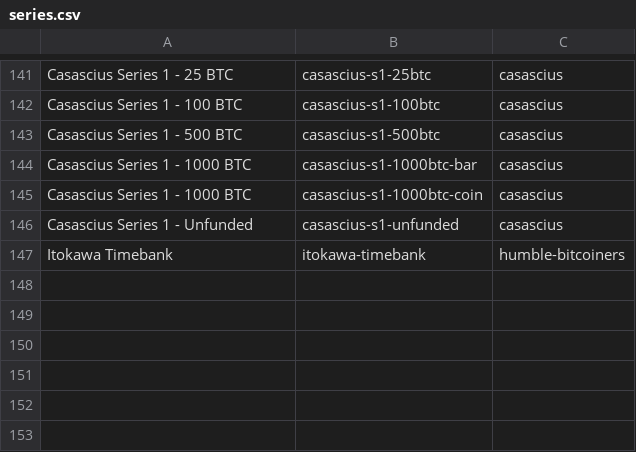
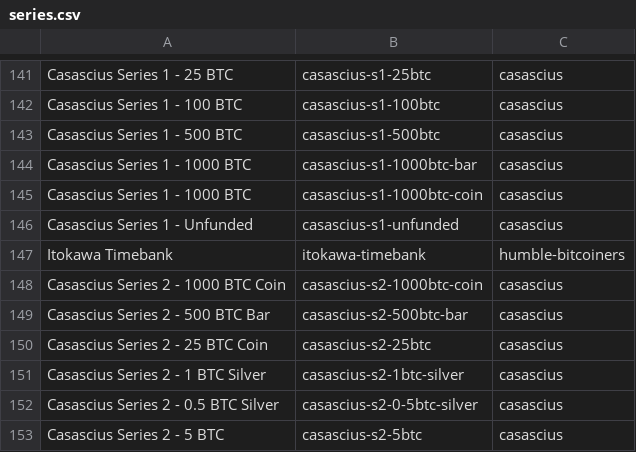
Before and after one commit to RaghavSood/collectibles, a CSV file: storage/sqlite/migrations/seeds/series.csv, drawn as a sheet; only a part is shown, gaps mark what is left out; the diff names each change by its address in the sheet, - before the commit and + after, or states it on an @@ line.

Commit message:
seeds: cas S2 17k

```diff
--- a/storage/sqlite/migrations/seeds/series.csv
+++ b/storage/sqlite/migrations/seeds/series.csv
+row 148: Casascius Series 2 - 1000 BTC Coin | casascius-s2-1000btc-coin | casascius
+row 149: Casascius Series 2 - 500 BTC Bar | casascius-s2-500btc-bar | casascius
+row 150: Casascius Series 2 - 25 BTC Coin | casascius-s2-25btc | casascius
+row 151: Casascius Series 2 - 1 BTC Silver | casascius-s2-1btc-silver | casascius
+row 152: Casascius Series 2 - 0.5 BTC Silver | casascius-s2-0-5btc-silver | casascius
+row 153: Casascius Series 2 - 5 BTC | casascius-s2-5btc | casascius
```
Also changed, not shown: 2 other files.
